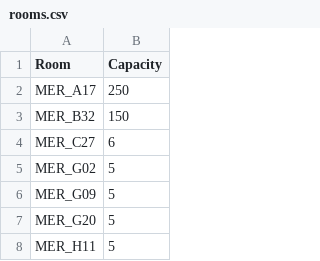
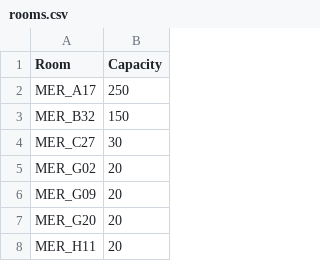
Before and after one commit to NeilUrquhart/TimeTable, a CSV file: TimeTable/src/main/resources/rooms.csv, drawn as a sheet.

Commit message:
Fixed bug in main (move had too few params)

```diff
--- a/TimeTable/src/main/resources/rooms.csv
+++ b/TimeTable/src/main/resources/rooms.csv
@@ -3,6 +3,6 @@ MER_A17                                                                        ,
 MER_B32                                                                        ,150
-MER_C27                                                                        ,6
-MER_G02                                                                        ,5
-MER_G09                                                                        ,5
-MER_G20                                                                        ,5
-MER_H11                                                                        ,5
+MER_C27                                                                        ,30
+MER_G02                                                                        ,20
+MER_G09                                                                        ,20
+MER_G20                                                                        ,20
+MER_H11                                                                        ,20
```
Also changed, not shown: 1 other file.
